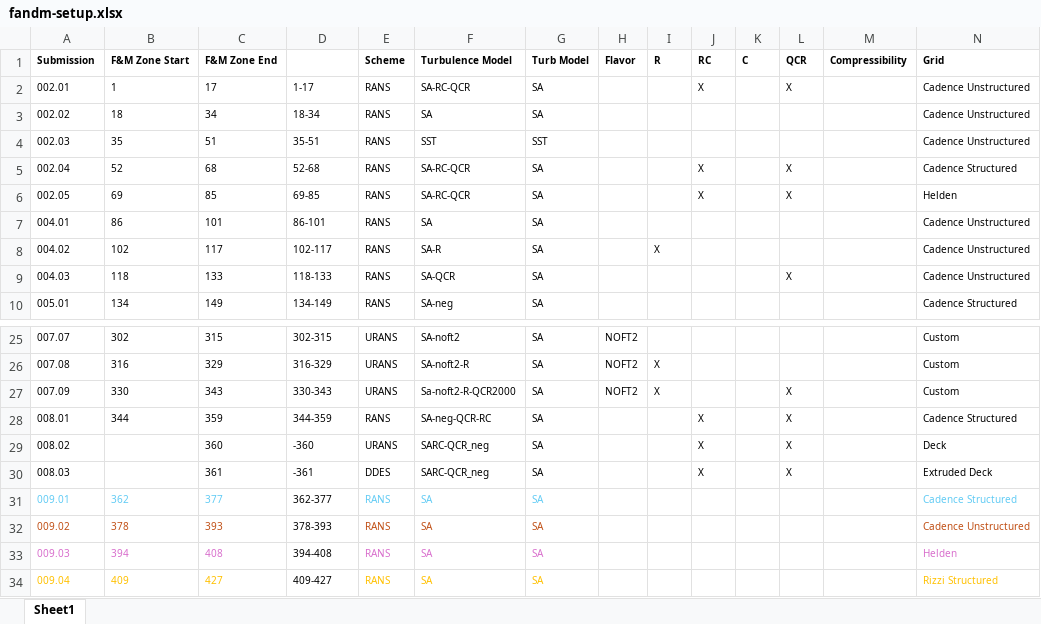
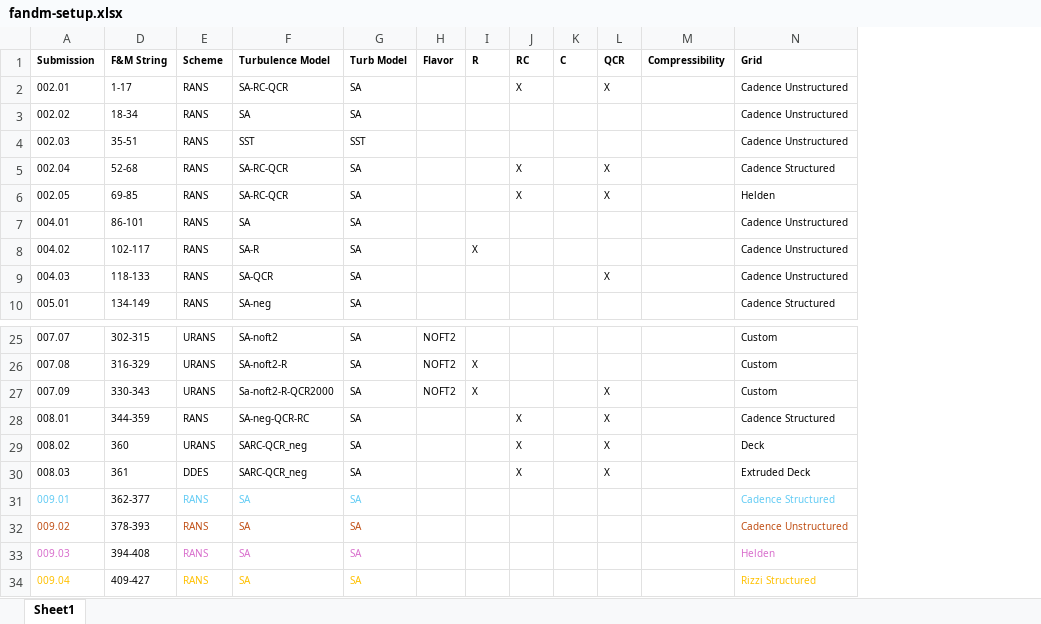
Before and after one commit to Drag-Prediction-Workshop/DPW8-Plotting, an Excel workbook: BuffetWorkingGroup/TestCase1b/fandm-setup.xlsx, sheet Sheet1, drawn as a sheet; only a part is shown, gaps mark what is left out; values as stored, in another font and other column widths than the file's, no borders; the diff names each change by its address in the sheet, - before the commit and + after, or states it on an @@ line.

```diff
--- a/BuffetWorkingGroup/TestCase1b/fandm-setup.xlsx (sheet Sheet1)
+++ b/BuffetWorkingGroup/TestCase1b/fandm-setup.xlsx (sheet Sheet1)
@@ column B (F&M Zone Start) hidden, rows 2-10: 1 | 18 | 35 | 52 | 69 | 86 | 102 | 118 | 134; rows 25-34: 302 | 316 | 330 | 344 |  |  | 362 | 378 | 394 | 409 @@
@@ column C (F&M Zone End) hidden, rows 2-10: 17 | 34 | 51 | 68 | 85 | 101 | 117 | 133 | 149; rows 25-34: 315 | 329 | 343 | 359 | 360 | 361 | 377 | 393 | 408 | 427 @@
-D1: (empty)
+D1: F&M String
-D29 (F&M String): -360
+D29 (F&M String): 360
-D30 (F&M String): -361
+D30 (F&M String): 361
```
Also changed, not shown: 4 other files.
